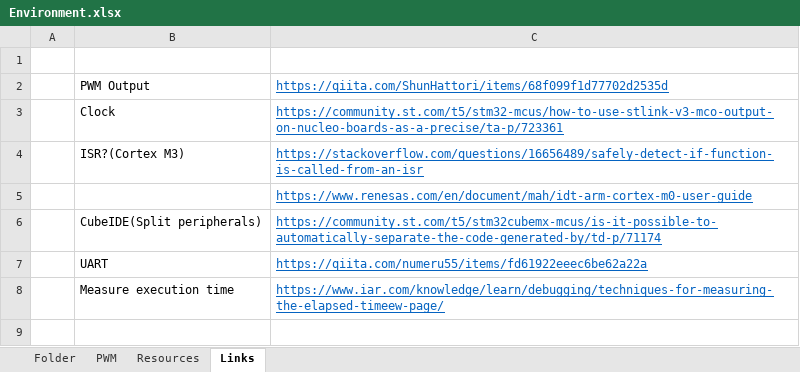
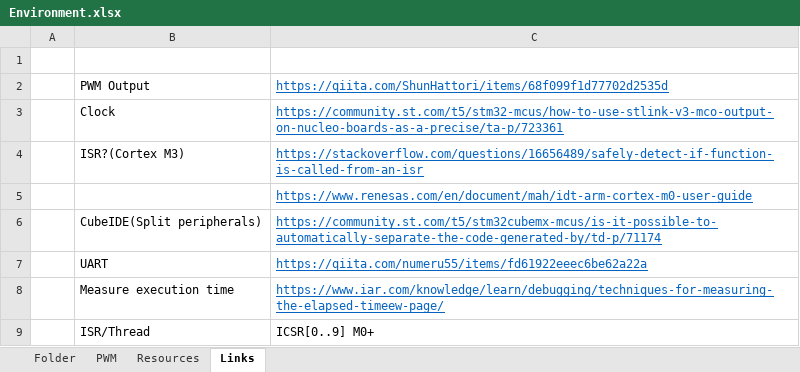
Before and after one commit to gtuja/GSL, an Excel workbook: Document/Environment.xlsx, sheet Links, drawn as a sheet; values as stored, in another font and other column widths than the file's, no borders; the diff names each change by its address in the sheet, - before the commit and + after, or states it on an @@ line.

```diff
--- a/Document/Environment.xlsx (sheet Links)
+++ b/Document/Environment.xlsx (sheet Links)
+row 9:  | ISR/Thread | ICSR[0..9] M0+
```
Also changed, not shown: 27 other files.
